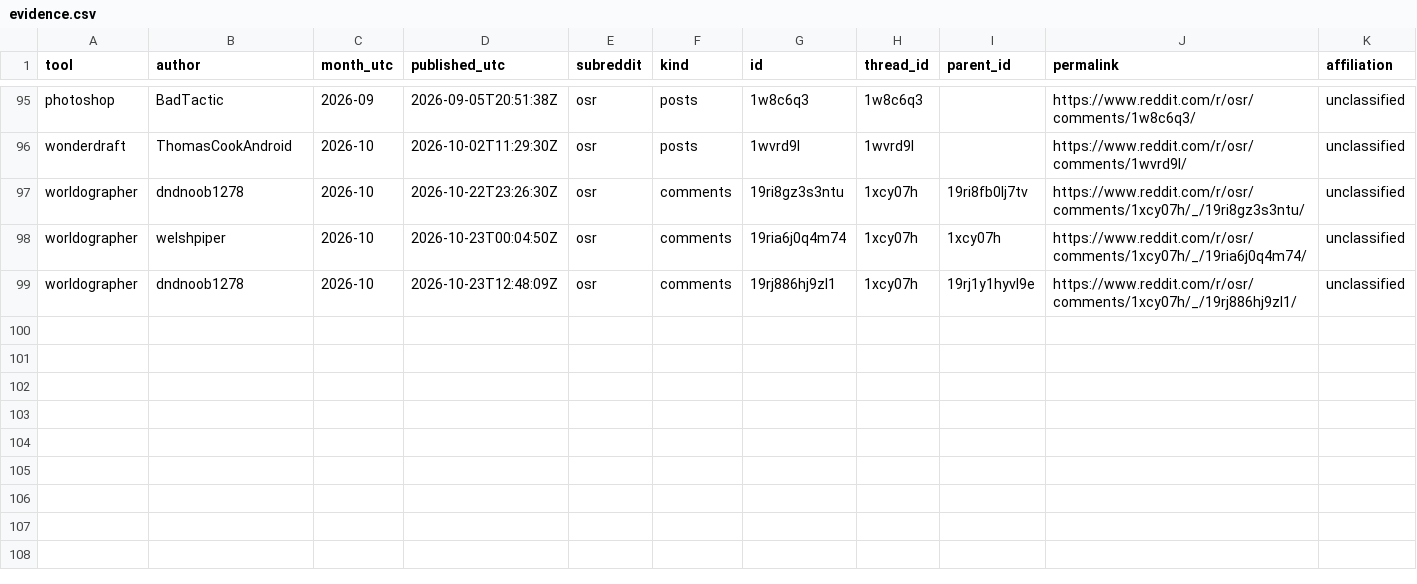
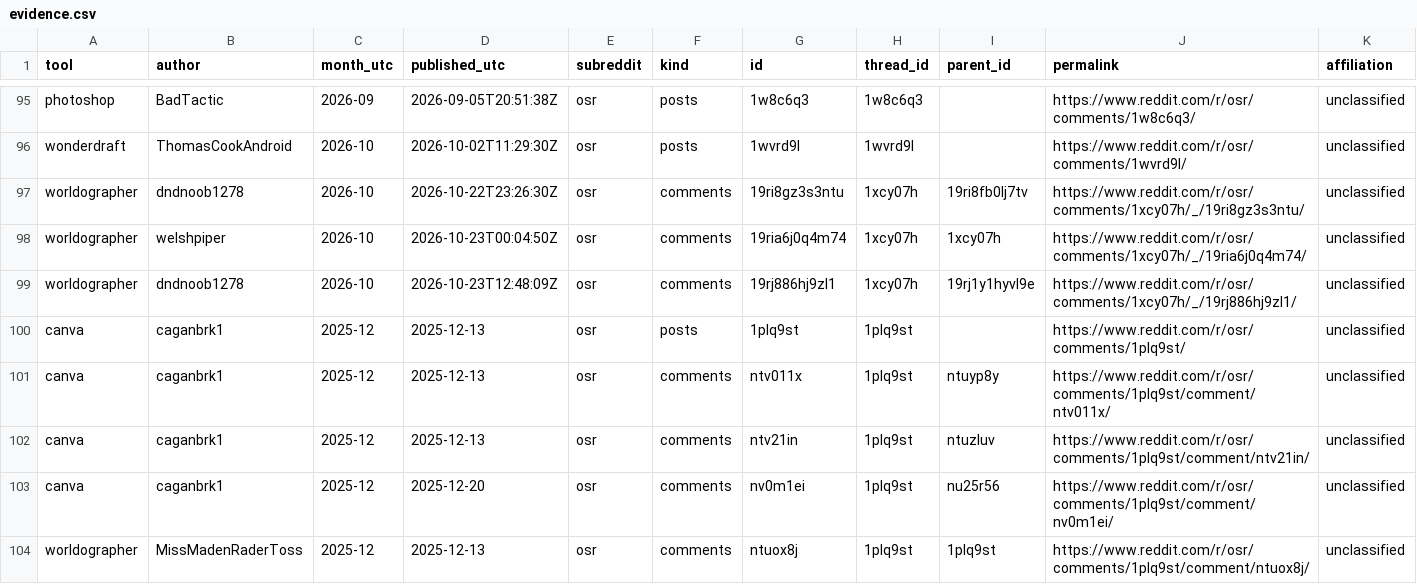
Before and after one commit to YuriyEmelyanov/Hexcrawl, a CSV file: agent-work/research/reddit-map-tools/evidence.csv, drawn as a sheet; only a part is shown, gaps mark what is left out; rows hold the shown columns only; the diff names each change by its address in the sheet, - before the commit and + after, or states it on an @@ line.

```diff
--- a/agent-work/research/reddit-map-tools/evidence.csv
+++ b/agent-work/research/reddit-map-tools/evidence.csv
+row 100: canva | caganbrk1 | 2025-12 | 2025-12-13 | osr | posts | 1plq9st | 1plq9st |  | https://www.reddit.com/r/osr/comments/1plq9st/ | unclassified
+row 101: canva | caganbrk1 | 2025-12 | 2025-12-13 | osr | comments | ntv011x | 1plq9st | ntuyp8y | https://www.reddit.com/r/osr/comments/1plq9st/comment/ntv011x/ | unclassified
+row 102: canva | caganbrk1 | 2025-12 | 2025-12-13 | osr | comments | ntv21in | 1plq9st | ntuzluv | https://www.reddit.com/r/osr/comments/1plq9st/comment/ntv21in/ | unclassified
+row 103: canva | caganbrk1 | 2025-12 | 2025-12-20 | osr | comments | nv0m1ei | 1plq9st | nu25r56 | https://www.reddit.com/r/osr/comments/1plq9st/comment/nv0m1ei/ | unclassified
+row 104: worldographer | MissMadenRaderToss | 2025-12 | 2025-12-13 | osr | comments | ntuox8j | 1plq9st | 1plq9st | https://www.reddit.com/r/osr/comments/1plq9st/comment/ntuox8j/ | unclassified
```
Also changed, not shown: agent-work/research/reddit-map-tools/hex-only/context-review.csv, agent-work/research/reddit-map-tools/hex-only/evidence.csv, 18 other files.
